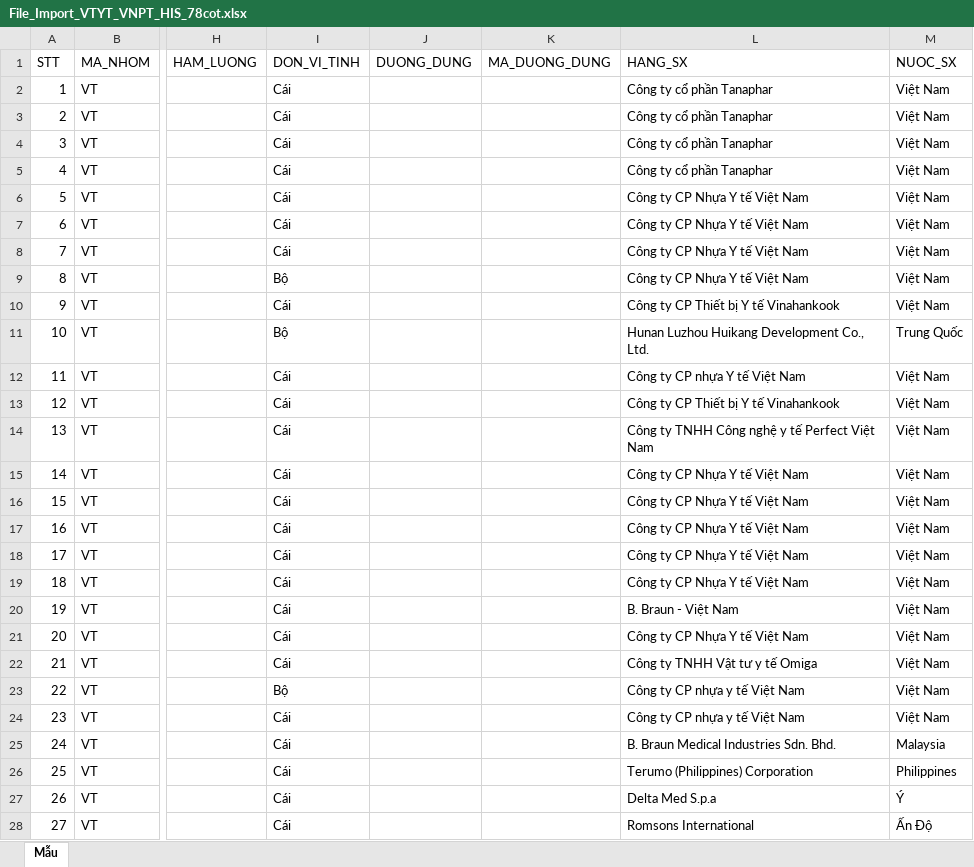
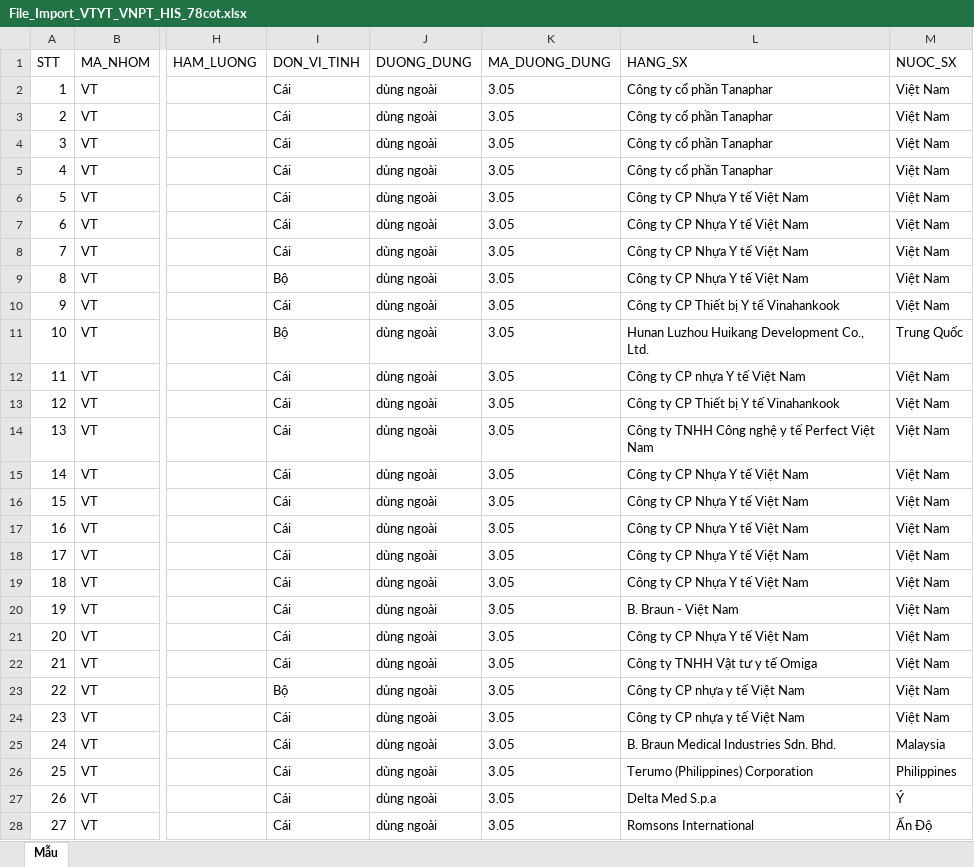
Before and after one commit to DinhMinh94/vnpthis, an Excel workbook: data/File_Import_VTYT_VNPT_HIS_78cot.xlsx, sheet Mẫu, drawn as a sheet; only a part is shown, gaps mark what is left out; values as stored, in another font and other column widths than the file's, no borders; the diff covers the shown part only; the diff names each change by its address in the sheet, - before the commit and + after, or states it on an @@ line.

```diff
--- a/data/File_Import_VTYT_VNPT_HIS_78cot.xlsx (sheet Mẫu)
+++ b/data/File_Import_VTYT_VNPT_HIS_78cot.xlsx (sheet Mẫu)
-J2:J28 (DUONG_DUNG): (empty)
+J2:J28 (DUONG_DUNG): dùng ngoài
-K2:K28 (MA_DUONG_DUNG): (empty)
+K2:K28 (MA_DUONG_DUNG): 3.05
```
Also changed, not shown: 36 edited cells elsewhere in this sheet, CauHinh_NghiepVu_HMIS.xlsx, 3 other files.
